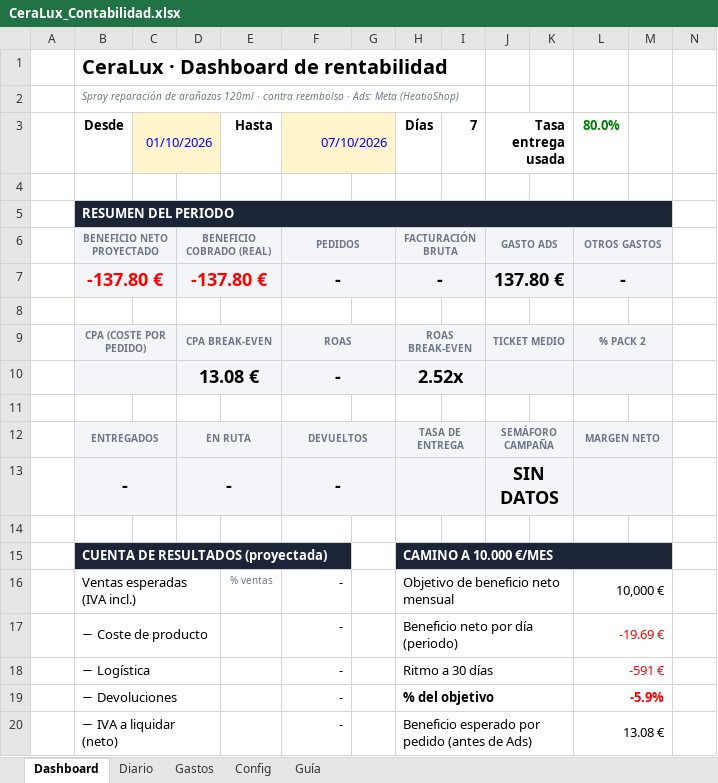
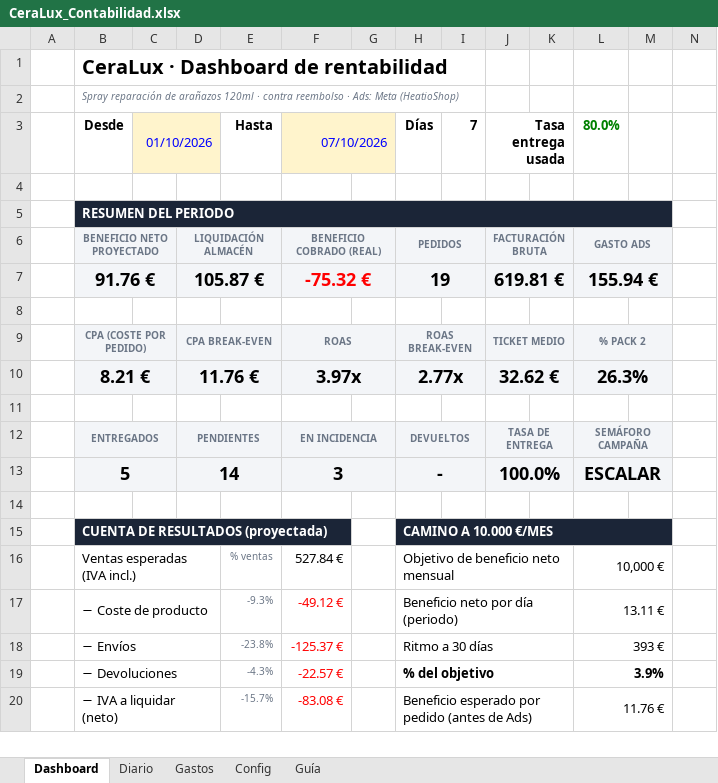
Before and after one commit to alecduncan6/CLAUDEALEC, an Excel workbook: contabilidad/CeraLux_Contabilidad.xlsx, sheet Dashboard, drawn as a sheet; only a part is shown; values as stored, in another font and other column widths than the file's, no borders; charts and pictures and conditional formats not drawn; removed rows and columns are numbered as before the commit, all else as after; the diff covers the shown part only; the diff names each change by its address in the sheet, - before the commit and + after, or states it on an @@ line.

```diff
--- a/contabilidad/CeraLux_Contabilidad.xlsx (sheet Dashboard)
+++ b/contabilidad/CeraLux_Contabilidad.xlsx (sheet Dashboard)
-D6: BENEFICIO COBRADO (REAL)
+D6: LIQUIDACIÓN ALMACÉN
-F6 (07/10/2026): PEDIDOS
+F6 (07/10/2026): BENEFICIO COBRADO (REAL)
-H6 (Días): FACTURACIÓN BRUTA
+H6 (Días): PEDIDOS
-J6 (Tasa entrega usada): GASTO ADS
+J6 (Tasa entrega usada): FACTURACIÓN BRUTA
-L6 (80.0%): OTROS GASTOS
+L6 (80.0%): GASTO ADS
-row 7:  | -137.80 € |  | -137.80 € |  | - |  | - |  | 137.80 € |  | -
+row 7:  | 91.76 € |  | 105.87 € |  | -75.32 € |  | 19 |  | 619.81 € |  | 155.94 €
-row 10:  |  |  | 13.08 € |  | - |  | 2.52x
+row 10:  | 8.21 € |  | 11.76 € |  | 3.97x |  | 2.77x |  | 32.62 € |  | 26.3%
-D12: EN RUTA
+D12: PENDIENTES
-F12 (07/10/2026): DEVUELTOS
+F12 (07/10/2026): EN INCIDENCIA
-H12 (Días): TASA DE ENTREGA
+H12 (Días): DEVUELTOS
-J12 (Tasa entrega usada): SEMÁFORO CAMPAÑA
+J12 (Tasa entrega usada): TASA DE ENTREGA
-L12 (80.0%): MARGEN NETO
+L12 (80.0%): SEMÁFORO CAMPAÑA
-row 13:  | - |  | - |  | - |  |  |  | SIN DATOS
+row 13:  | 5 |  | 14 |  | 3 |  | - |  | 100.0% |  | ESCALAR
-F16 (07/10/2026): -
+F16 (07/10/2026): 527.84 €
-E17 (Hasta): (empty)
+E17 (Hasta): -9.3%
-F17 (07/10/2026): -
+F17 (07/10/2026): -49.12 €
-F17 text colour: black
+F17 text colour: #FF0000
-L17 (80.0%): -19.69 €
+L17 (80.0%): 13.11 €
-L17 text colour: #FF0000
+L17 text colour: black
-row 18:  | − Logística |  |  |  | - |  | Ritmo a 30 días |  |  |  | -591 €
+row 18:  | − Envíos |  |  | -23.8% | -125.37 € |  | Ritmo a 30 días |  |  |  | 393 €
-E19 (Hasta): (empty)
+E19 (Hasta): -4.3%
-F19 (07/10/2026): -
+F19 (07/10/2026): -22.57 €
-F19:F20 text colour: black
+F19:F20 text colour: #FF0000
-L19 (80.0%): -5.9%
+L19 (80.0%): 3.9%
-L19 text colour: #FF0000
+L19 text colour: black
-E20 (Hasta): (empty)
+E20 (Hasta): -15.7%
-F20 (07/10/2026): -
+F20 (07/10/2026): -83.08 €
-L20 (80.0%): 13.08 €
+L20 (80.0%): 11.76 €
```
Also changed, not shown: 41 edited cells and cell formats elsewhere in this sheet, sheet Diario, sheet Config, sheet Guía, formulas that keep their value, charts or pictures, 6 other files.
